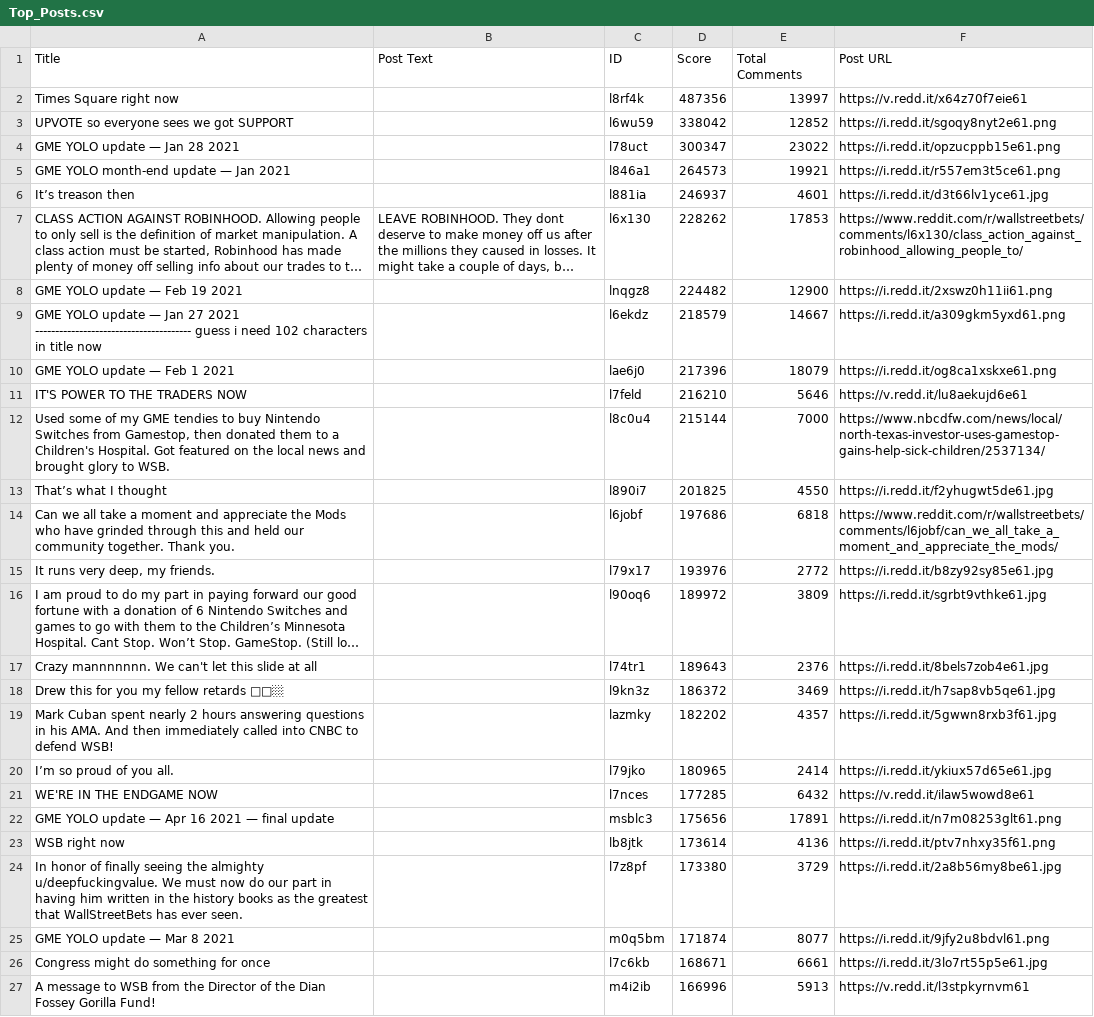
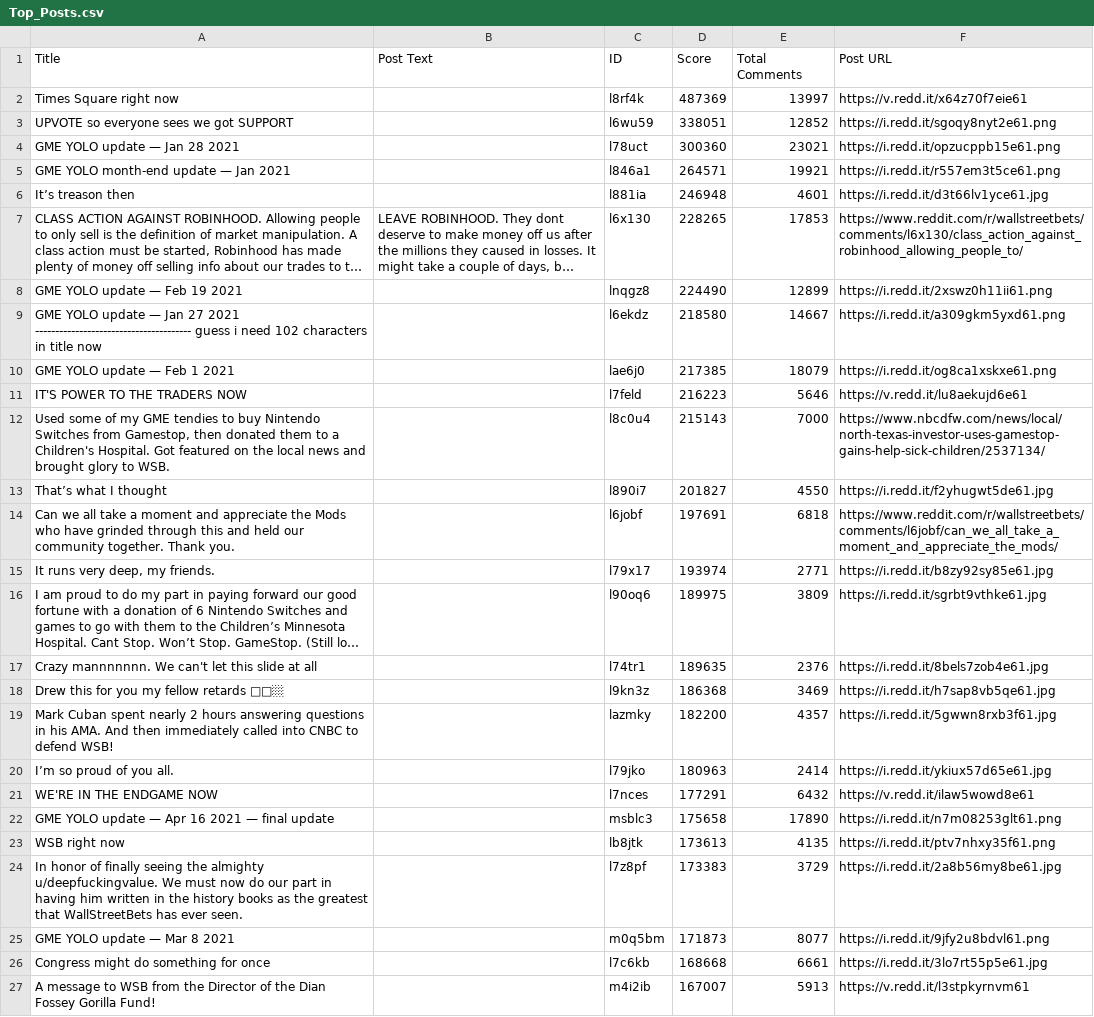
Before and after one commit to Isaac-Ellwood/reddit, a CSV file: Top_Posts.csv, drawn as a sheet; only a part is shown; long unchanged cells end in …; the diff covers the shown part only; the diff names each change by its address in the sheet, - before the commit and + after, or states it on an @@ line.

```diff
--- a/Top_Posts.csv
+++ b/Top_Posts.csv
-D2 (Score): 487356
+D2 (Score): 487369
-D3 (Score): 338042
+D3 (Score): 338051
-D4 (Score): 300347
+D4 (Score): 300360
-E4 (Total Comments): 23022
+E4 (Total Comments): 23021
-D5 (Score): 264573
+D5 (Score): 264571
-D6 (Score): 246937
+D6 (Score): 246948
-D7 (Score): 228262
+D7 (Score): 228265
-D8 (Score): 224482
+D8 (Score): 224490
-E8 (Total Comments): 12900
+E8 (Total Comments): 12899
-D9 (Score): 218579
+D9 (Score): 218580
-D10 (Score): 217396
+D10 (Score): 217385
-D11 (Score): 216210
+D11 (Score): 216223
-D12 (Score): 215144
+D12 (Score): 215143
-D13 (Score): 201825
+D13 (Score): 201827
-D14 (Score): 197686
+D14 (Score): 197691
-D15 (Score): 193976
+D15 (Score): 193974
-E15 (Total Comments): 2772
+E15 (Total Comments): 2771
-D16 (Score): 189972
+D16 (Score): 189975
-D17 (Score): 189643
+D17 (Score): 189635
-D18 (Score): 186372
+D18 (Score): 186368
-D19 (Score): 182202
+D19 (Score): 182200
-D20 (Score): 180965
+D20 (Score): 180963
-D21 (Score): 177285
+D21 (Score): 177291
-D22 (Score): 175656
+D22 (Score): 175658
-E22 (Total Comments): 17891
+E22 (Total Comments): 17890
-D23 (Score): 173614
+D23 (Score): 173613
-E23 (Total Comments): 4136
+E23 (Total Comments): 4135
-D24 (Score): 173380
+D24 (Score): 173383
-D25 (Score): 171874
+D25 (Score): 171873
-D26 (Score): 168671
+D26 (Score): 168668
-D27 (Score): 166996
+D27 (Score): 167007
```
Also changed, not shown: 72 edited cells elsewhere in this file, 3 other files.
